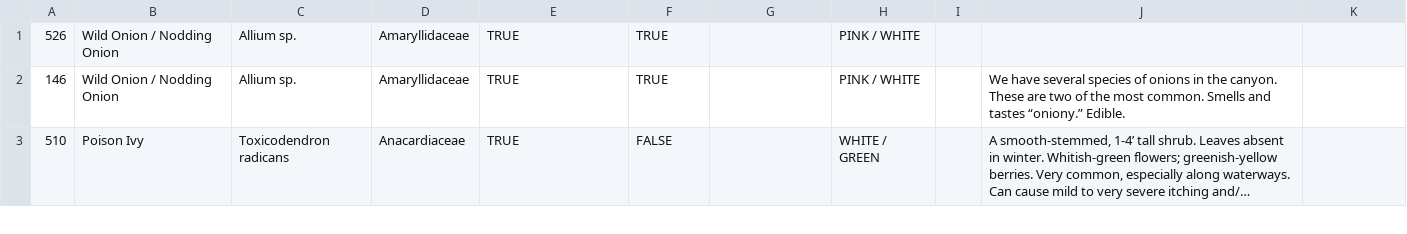
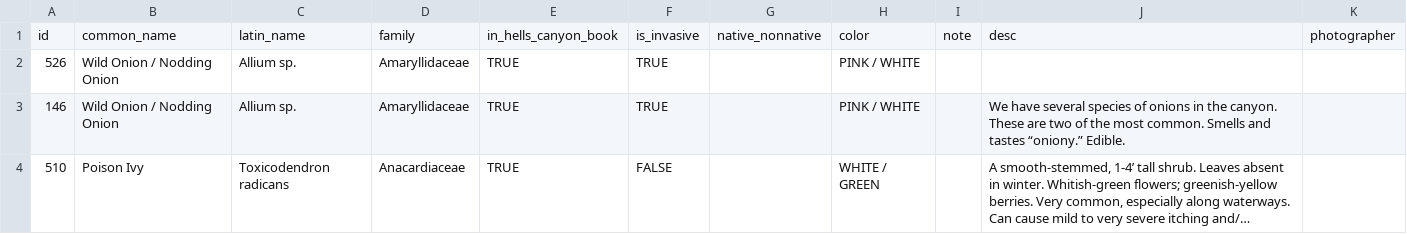
Before and after one commit to jessedunc/miscellaneous-app-tasks, a CSV file: task04/plants.csv, drawn as a sheet; only a part is shown; long unchanged cells end in ….

Commit message:
Create objects for plants and plant pictures

```diff
--- a/task04/plants.csv
+++ b/task04/plants.csv
@@ -1 +1,2 @@
+"id","common_name","latin_name","family","in_hells_canyon_book","is_invasive","native_nonnative","color","note","desc","photographer"
 526,"Wild Onion / Nodding Onion","Allium sp.","Amaryllidaceae","TRUE","TRUE",,"PINK / WHITE",,,
```
Also changed, not shown: 2 other files.
